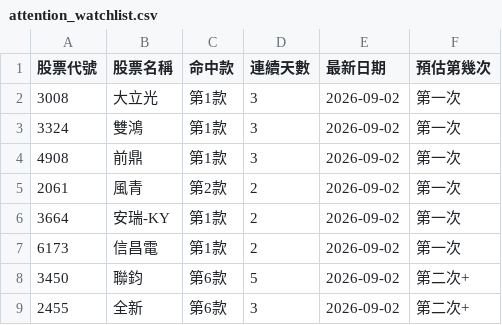
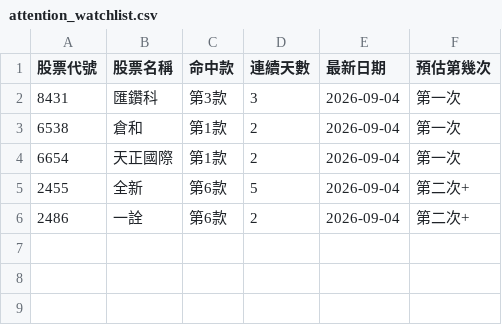
Before and after one commit to KevinYang515/disposal-signals, a CSV file: data/attention_watchlist.csv, drawn as a sheet.

```diff
--- a/data/attention_watchlist.csv
+++ b/data/attention_watchlist.csv
@@ -1,9 +1,6 @@
 股票代號,股票名稱,命中款,連續天數,最新日期,預估第幾次
-3008,大立光,第1款,3,2026-09-02,第一次
-3324,雙鴻,第1款,3,2026-09-02,第一次
-4908,前鼎,第1款,3,2026-09-02,第一次
-2061,風青,第2款,2,2026-09-02,第一次
-3664,安瑞-KY,第1款,2,2026-09-02,第一次
-6173,信昌電,第1款,2,2026-09-02,第一次
-3450,聯鈞,第6款,5,2026-09-02,第二次+
-2455,全新,第6款,3,2026-09-02,第二次+
+8431,匯鑽科,第3款,3,2026-09-04,第一次
+6538,倉和,第1款,2,2026-09-04,第一次
+6654,天正國際,第1款,2,2026-09-04,第一次
+2455,全新,第6款,5,2026-09-04,第二次+
+2486,一詮,第6款,2,2026-09-04,第二次+
```
Also changed, not shown: 1 other file.
